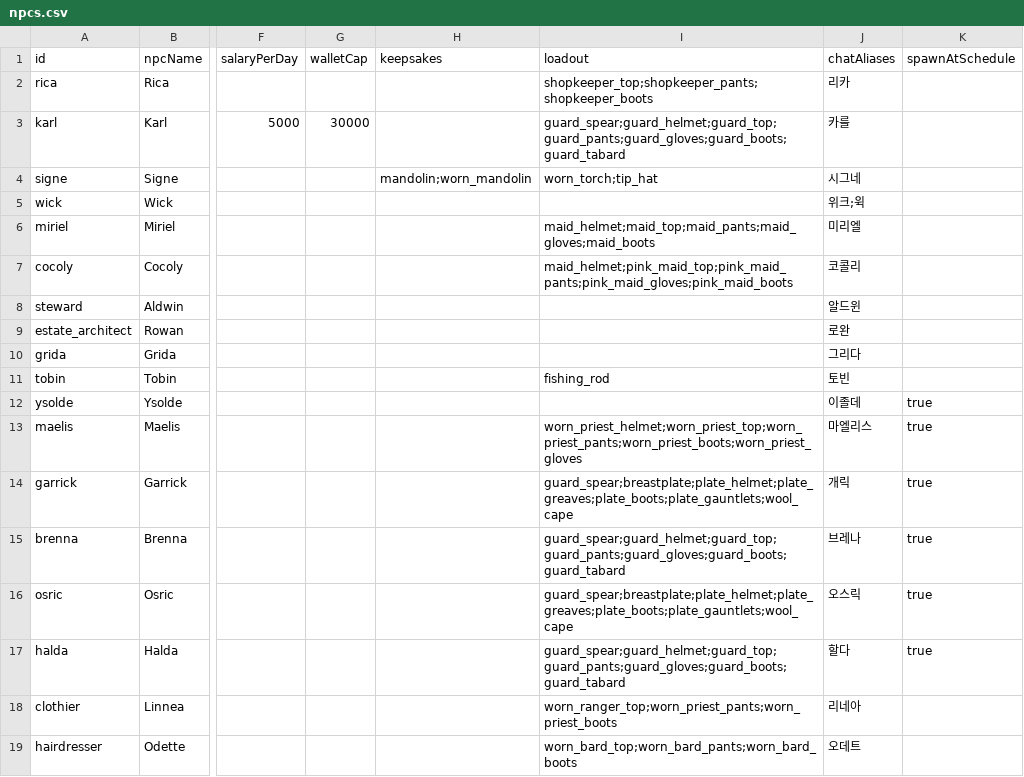
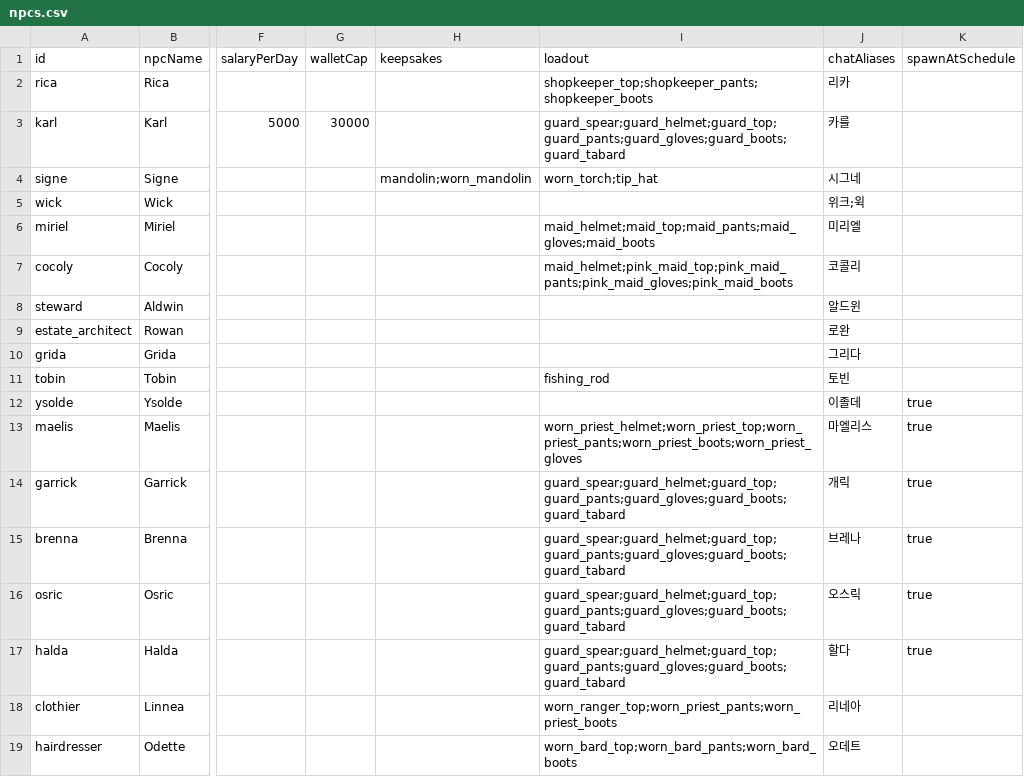
Before and after one commit to OpenMMO-Agent-UI/openmmo-agent-wiki, a CSV file: src/data/game/npcs.csv, drawn as a sheet; only a part is shown, gaps mark what is left out; the diff names each change by its address in the sheet, - before the commit and + after, or states it on an @@ line.

```diff
--- a/src/data/game/npcs.csv
+++ b/src/data/game/npcs.csv
-I14 (loadout): guard_spear;breastplate;plate_helmet;plate_greaves;plate_boots;plate_gauntlets;wool_cape
+I14 (loadout): guard_spear;guard_helmet;guard_top;guard_pants;guard_gloves;guard_boots;guard_tabard
-I16 (loadout): guard_spear;breastplate;plate_helmet;plate_greaves;plate_boots;plate_gauntlets;wool_cape
+I16 (loadout): guard_spear;guard_helmet;guard_top;guard_pants;guard_gloves;guard_boots;guard_tabard
```
Also changed, not shown: src/data/game/items.csv, 12 other files.
